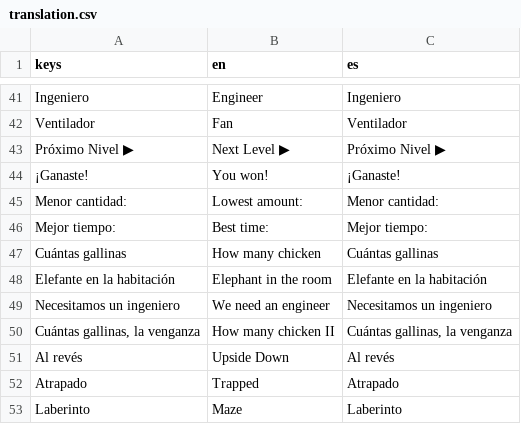
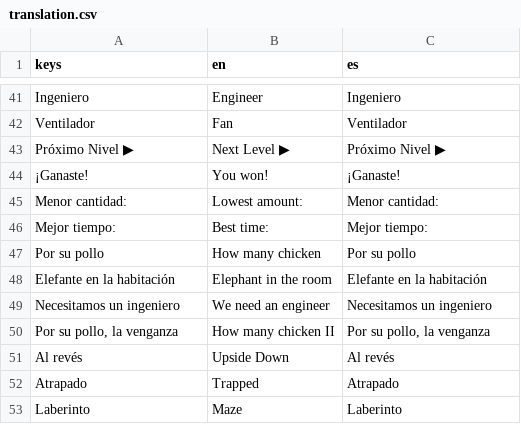
Before and after one commit to JuanFdS/ggj2024, a CSV file: i18n/translation.csv, drawn as a sheet; only a part is shown, gaps mark what is left out.

```diff
--- a/i18n/translation.csv
+++ b/i18n/translation.csv
@@ -46,6 +46,6 @@ Menor cantidad:,Lowest amount:,Menor cantidad:
 Mejor tiempo:,Best time:,Mejor tiempo:
-Cuántas gallinas,How many chicken,Cuántas gallinas
+Por su pollo,How many chicken,Por su pollo
 Elefante en la habitación,Elephant in the room,Elefante en la habitación
 Necesitamos un ingeniero,We need an engineer,Necesitamos un ingeniero
-"Cuántas gallinas, la venganza","How many chicken II","Cuántas gallinas, la venganza"
+"Por su pollo, la venganza","How many chicken II","Por su pollo, la venganza"
 Al revés,Upside Down,Al revés
```
Also changed, not shown: 7 other files.
